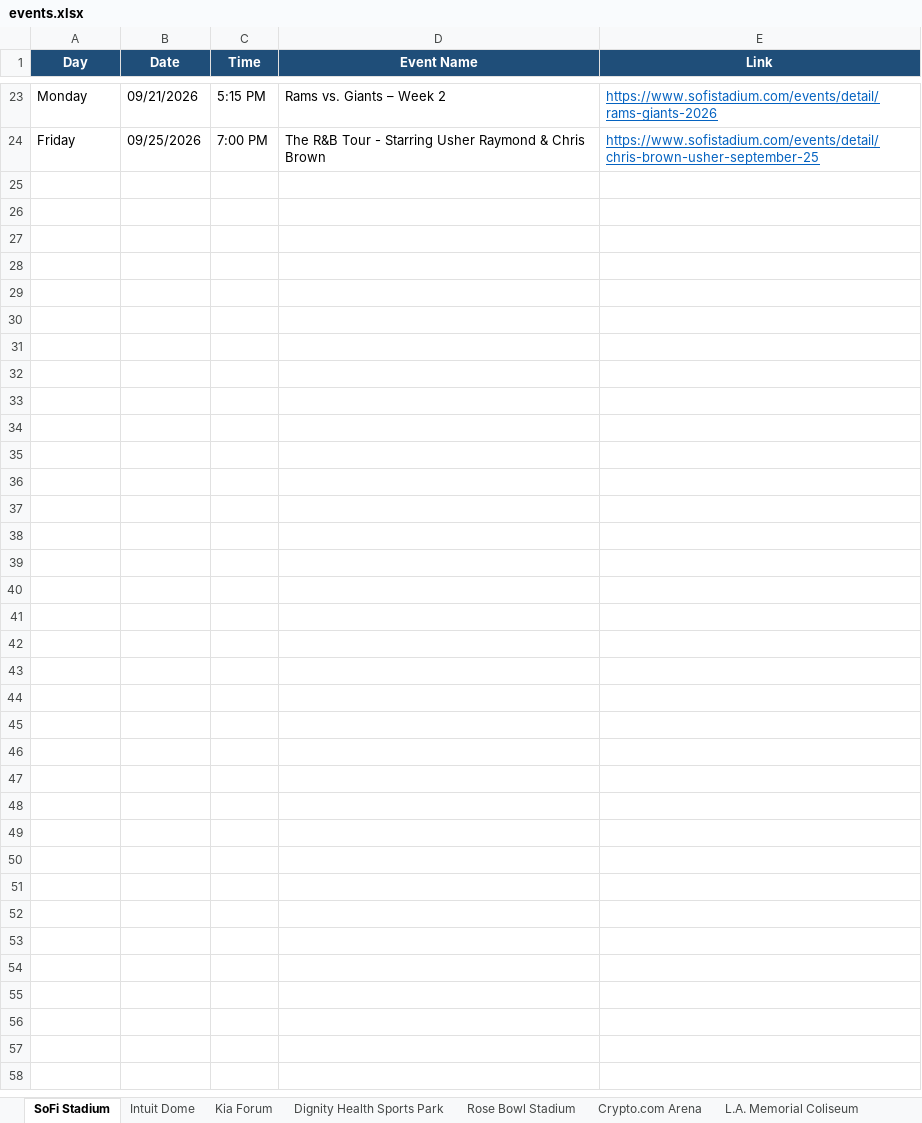
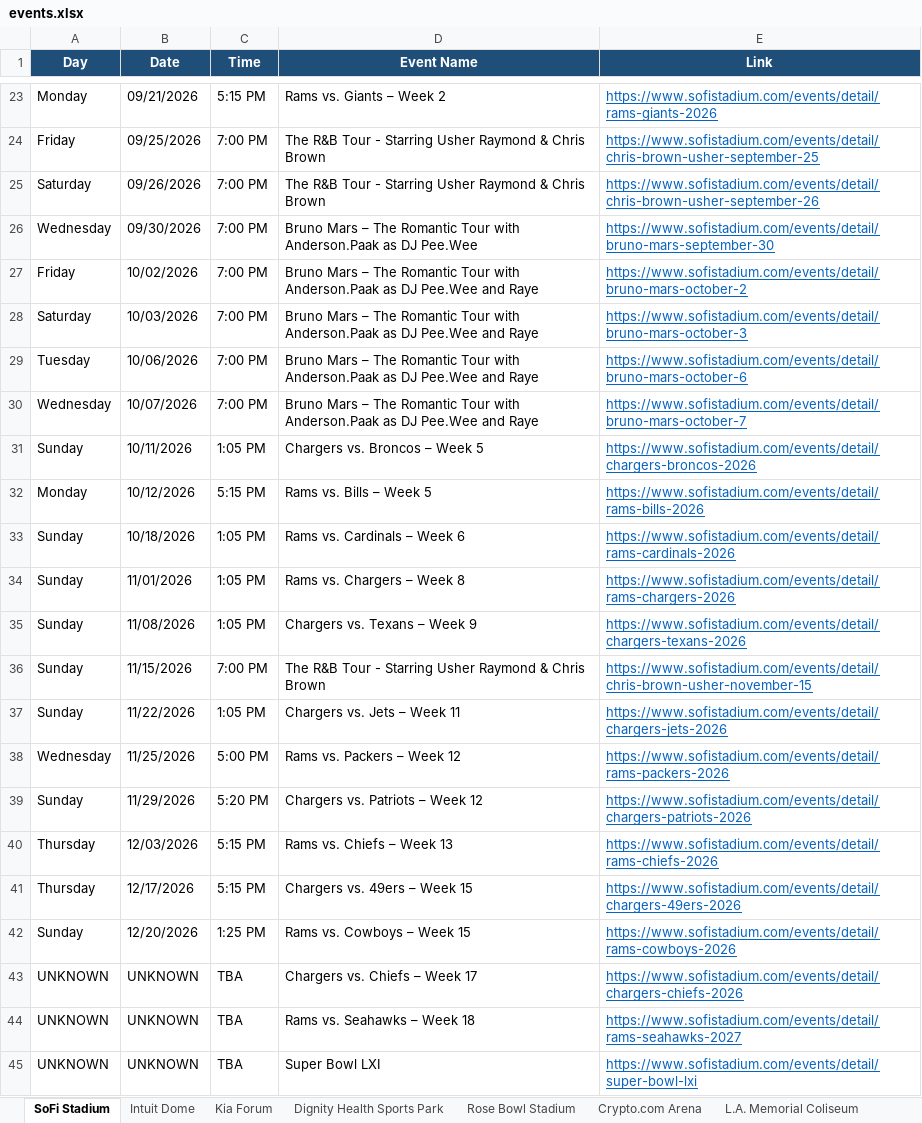
Before and after one commit to hannahlee-vzw/southern_california_events, an Excel workbook: docs/events.xlsx, sheet SoFi Stadium, drawn as a sheet; only a part is shown, gaps mark what is left out; values as stored, in another font and other column widths than the file's, no borders; the diff names each change by its address in the sheet, - before the commit and + after, or states it on an @@ line.

```diff
--- a/docs/events.xlsx (sheet SoFi Stadium)
+++ b/docs/events.xlsx (sheet SoFi Stadium)
+row 25: Saturday | 09/26/2026 | 7:00 PM | The R&B Tour - Starring Usher Raymond & Chris Brown | https://www.sofistadium.com/events/detail/chris-brown-usher-september-26
+row 26: Wednesday | 09/30/2026 | 7:00 PM | Bruno Mars – The Romantic Tour with Anderson.Paak as DJ Pee.Wee | https://www.sofistadium.com/events/detail/bruno-mars-september-30
+row 27: Friday | 10/02/2026 | 7:00 PM | Bruno Mars – The Romantic Tour with Anderson.Paak as DJ Pee.Wee and Raye | https://www.sofistadium.com/events/detail/bruno-mars-october-2
+row 28: Saturday | 10/03/2026 | 7:00 PM | Bruno Mars – The Romantic Tour with Anderson.Paak as DJ Pee.Wee and Raye | https://www.sofistadium.com/events/detail/bruno-mars-october-3
+row 29: Tuesday | 10/06/2026 | 7:00 PM | Bruno Mars – The Romantic Tour with Anderson.Paak as DJ Pee.Wee and Raye | https://www.sofistadium.com/events/detail/bruno-mars-october-6
+row 30: Wednesday | 10/07/2026 | 7:00 PM | Bruno Mars – The Romantic Tour with Anderson.Paak as DJ Pee.Wee and Raye | https://www.sofistadium.com/events/detail/bruno-mars-october-7
+row 31: Sunday | 10/11/2026 | 1:05 PM | Chargers vs. Broncos – Week 5 | https://www.sofistadium.com/events/detail/chargers-broncos-2026
+row 32: Monday | 10/12/2026 | 5:15 PM | Rams vs. Bills – Week 5 | https://www.sofistadium.com/events/detail/rams-bills-2026
+row 33: Sunday | 10/18/2026 | 1:05 PM | Rams vs. Cardinals – Week 6 | https://www.sofistadium.com/events/detail/rams-cardinals-2026
+row 34: Sunday | 11/01/2026 | 1:05 PM | Rams vs. Chargers – Week 8 | https://www.sofistadium.com/events/detail/rams-chargers-2026
+row 35: Sunday | 11/08/2026 | 1:05 PM | Chargers vs. Texans – Week 9 | https://www.sofistadium.com/events/detail/chargers-texans-2026
+row 36: Sunday | 11/15/2026 | 7:00 PM | The R&B Tour - Starring Usher Raymond & Chris Brown | https://www.sofistadium.com/events/detail/chris-brown-usher-november-15
+row 37: Sunday | 11/22/2026 | 1:05 PM | Chargers vs. Jets – Week 11 | https://www.sofistadium.com/events/detail/chargers-jets-2026
+row 38: Wednesday | 11/25/2026 | 5:00 PM | Rams vs. Packers – Week 12 | https://www.sofistadium.com/events/detail/rams-packers-2026
+row 39: Sunday | 11/29/2026 | 5:20 PM | Chargers vs. Patriots – Week 12 | https://www.sofistadium.com/events/detail/chargers-patriots-2026
+row 40: Thursday | 12/03/2026 | 5:15 PM | Rams vs. Chiefs – Week 13 | https://www.sofistadium.com/events/detail/rams-chiefs-2026
+row 41: Thursday | 12/17/2026 | 5:15 PM | Chargers vs. 49ers – Week 15 | https://www.sofistadium.com/events/detail/chargers-49ers-2026
+row 42: Sunday | 12/20/2026 | 1:25 PM | Rams vs. Cowboys – Week 15 | https://www.sofistadium.com/events/detail/rams-cowboys-2026
+row 43: UNKNOWN | UNKNOWN | TBA | Chargers vs. Chiefs – Week 17 | https://www.sofistadium.com/events/detail/chargers-chiefs-2026
+row 44: UNKNOWN | UNKNOWN | TBA | Rams vs. Seahawks – Week 18 | https://www.sofistadium.com/events/detail/rams-seahawks-2027
+row 45: UNKNOWN | UNKNOWN | TBA | Super Bowl LXI | https://www.sofistadium.com/events/detail/super-bowl-lxi
```
Also changed, not shown: sheet Past Events, 2 other files.
